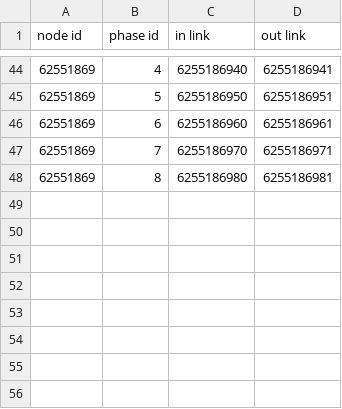
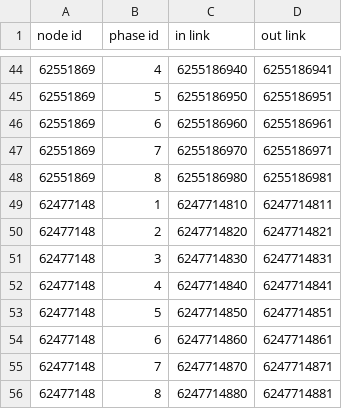
Before and after one commit to xingminw/generate-map-info, a CSV file: output/movements.csv, drawn as a sheet; only a part is shown, gaps mark what is left out.

```diff
--- a/output/movements.csv
+++ b/output/movements.csv
@@ -48 +48,9 @@ node id, phase id, in link, out link
 62551869,8,6255186980,6255186981
+62477148,1,6247714810,6247714811
+62477148,2,6247714820,6247714821
+62477148,3,6247714830,6247714831
+62477148,4,6247714840,6247714841
+62477148,5,6247714850,6247714851
+62477148,6,6247714860,6247714861
+62477148,7,6247714870,6247714871
+62477148,8,6247714880,6247714881
```
Also changed, not shown: output/link_points.csv, 2 other files.
